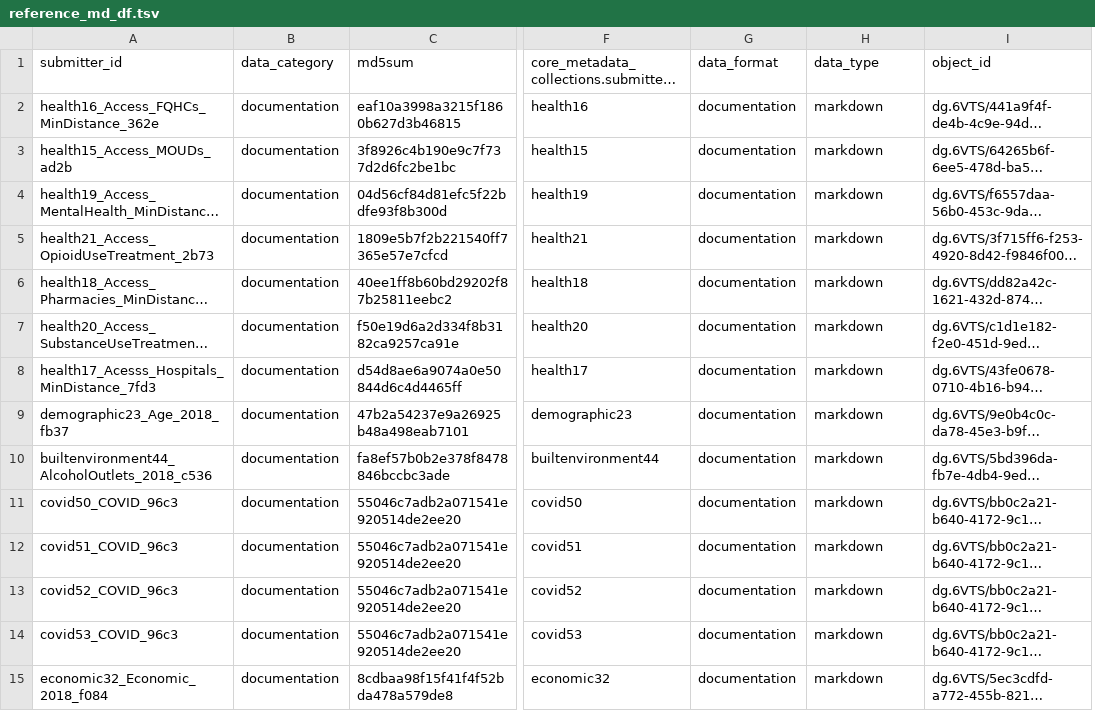
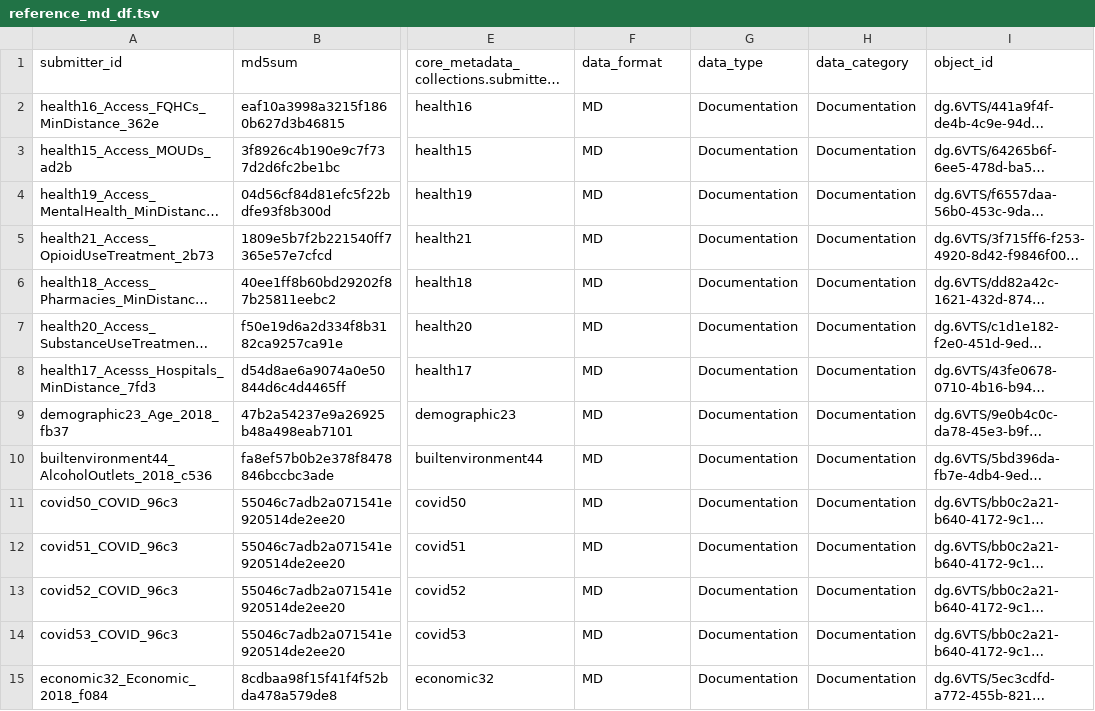
Before and after one commit to jcoin-maarc/oeps-jdc, a TSV file: metadata/reference_md_df.tsv, drawn as a sheet; only a part is shown, gaps mark what is left out; long unchanged cells end in …; removed rows and columns are numbered as before the commit, all else as after; the diff covers the shown part only; the diff names each change by its address in the sheet, - before the commit and + after, or states it on an @@ line.

```diff
--- a/metadata/reference_md_df.tsv
+++ b/metadata/reference_md_df.tsv
-column B (data_category), rows 2-15: all documentation
+column H (data_category), rows 2-15: all Documentation
-F2:F15 (data_format): documentation
+F2:F15 (data_format): MD
-G2:G15 (data_type): markdown
+G2:G15 (data_type): Documentation
```
Also changed, not shown: 80 edited cells elsewhere in this file, 1 other file.
